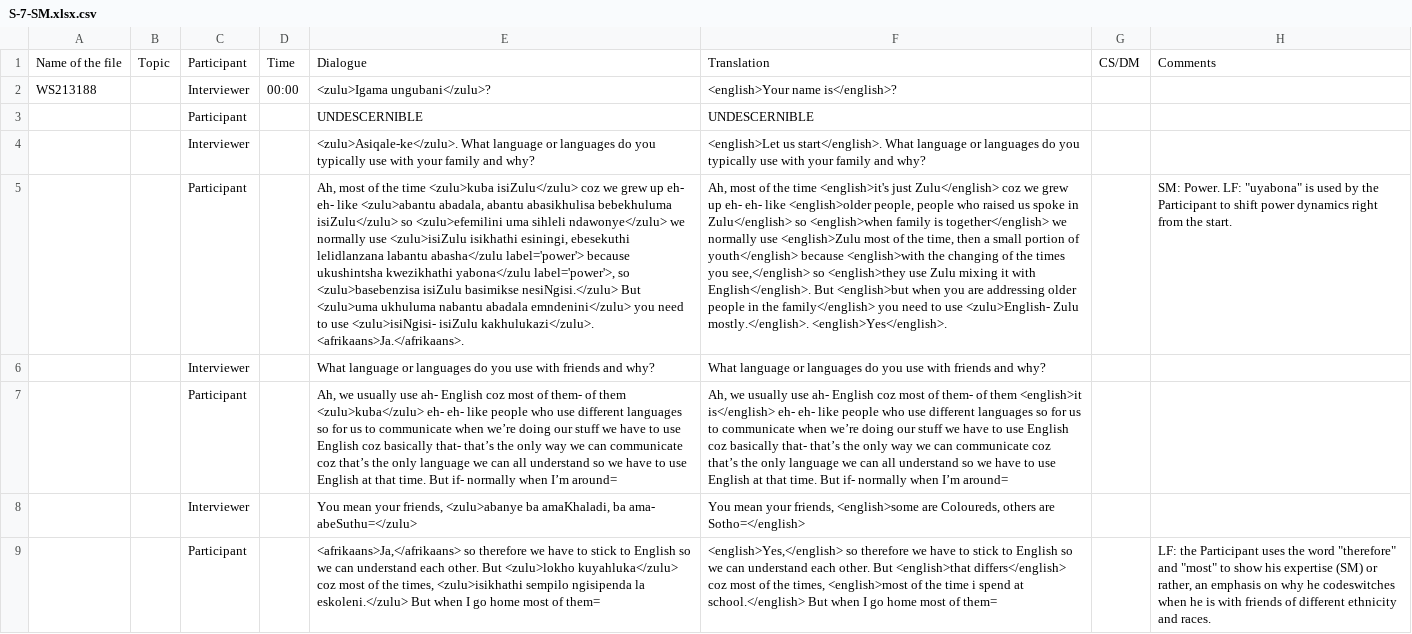
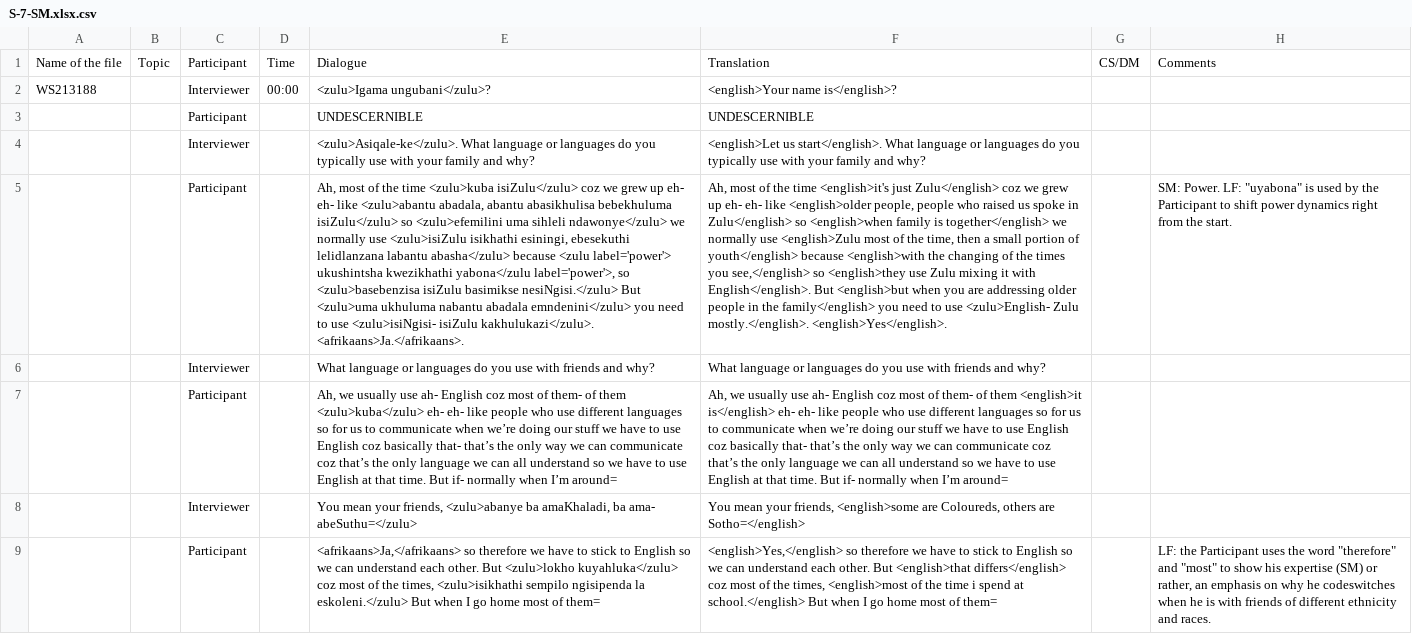
Before and after one commit to LLab/cs-african, a CSV file: revised/S-7-SM.xlsx.csv, drawn as a sheet; only a part is shown; the diff names each change by its address in the sheet, - before the commit and + after, or states it on an @@ line.

```diff
--- a/revised/S-7-SM.xlsx.csv
+++ b/revised/S-7-SM.xlsx.csv
-E5: …lelidlanzana labantu abasha</zulu label='power'> because ukushintsha kwezikhathi…
+E5: …lelidlanzana labantu abasha</zulu> because <zulu label='power'> ukushintsha kwezikhathi…
```
Also changed, not shown: revised/K-11-SM.xlsx.csv, revised/K-15-SM.xlsx.csv, 25 other files.
